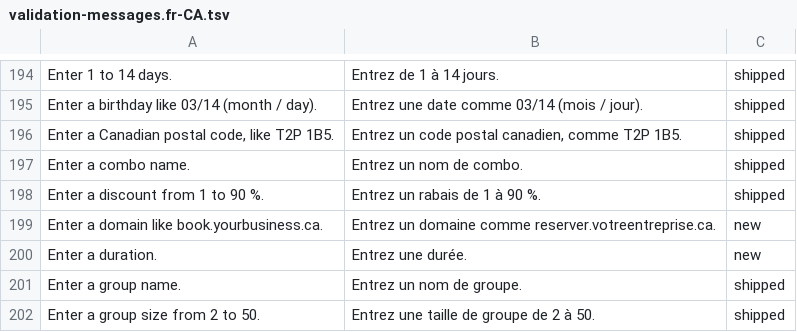
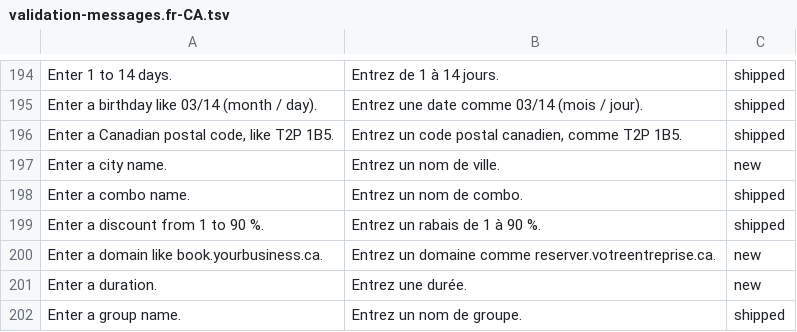
Before and after one commit to billionairedev24/business-aggregator-can-26, a TSV file: docs/spec/validation-messages.fr-CA.tsv, drawn as a sheet; only a part is shown, gaps mark what is left out; the shorter side is filled out with more unchanged rows; the diff names each change by its address in the sheet, - before the commit and + after, or states it on an @@ line.

```diff
--- a/docs/spec/validation-messages.fr-CA.tsv
+++ b/docs/spec/validation-messages.fr-CA.tsv
+row 197: Enter a city name. | Entrez un nom de ville. | new
```
Also changed, not shown: 29 other files.
